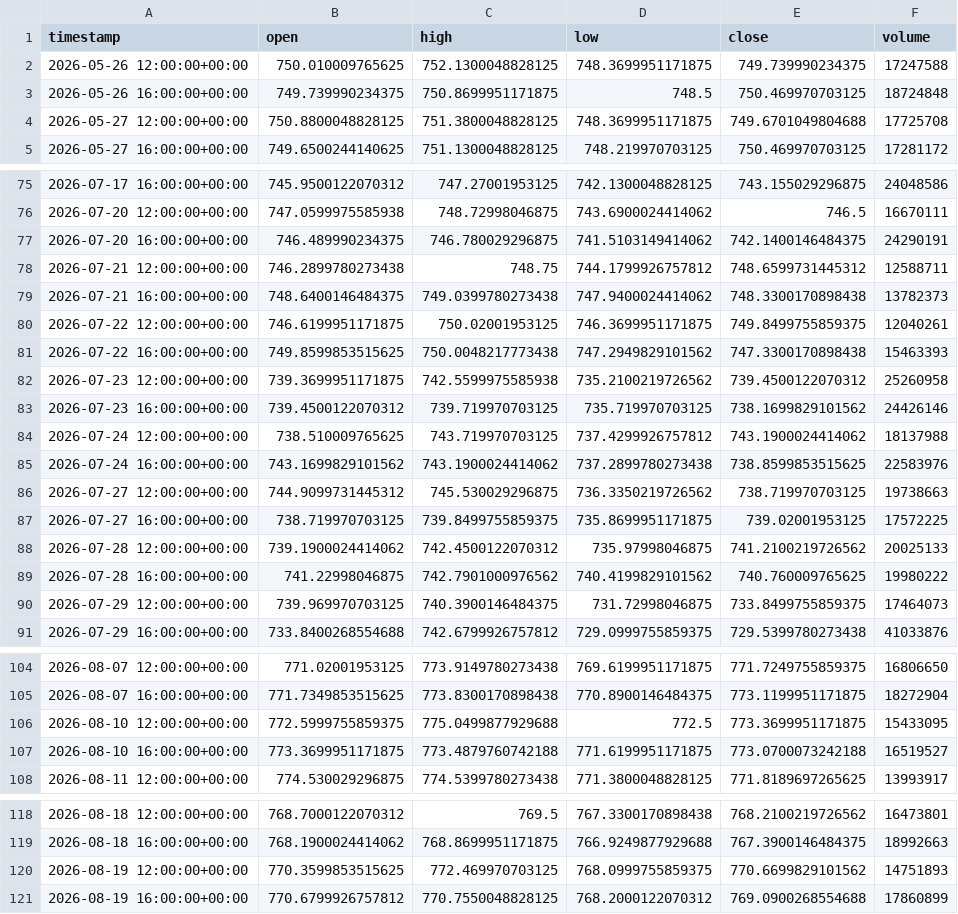
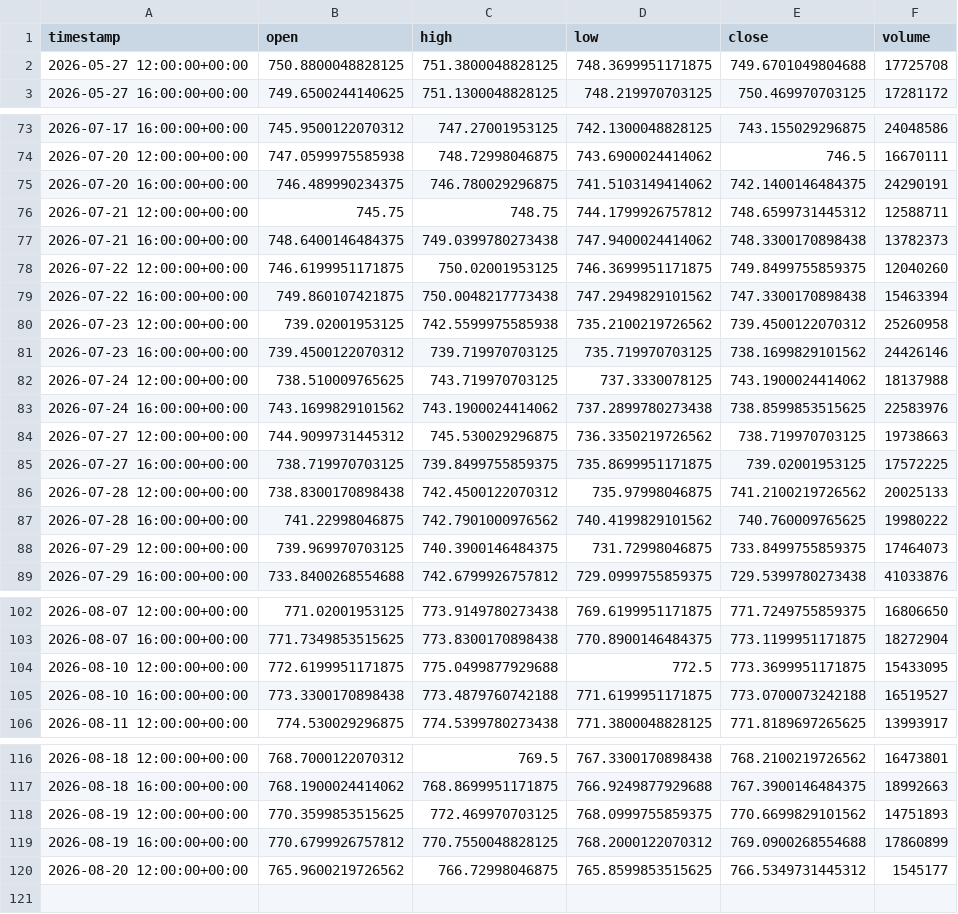
Before and after one commit to maraky122/mesa-brooks, a CSV file: data/ohlc/SPY_4h.csv, drawn as a sheet; only a part is shown, gaps mark what is left out.

Commit message:
data: atualização automática de dados OHLC 2026-08-20 13:32 UTC

```diff
--- a/data/ohlc/SPY_4h.csv
+++ b/data/ohlc/SPY_4h.csv
@@ -1,4 +1,2 @@
 timestamp,open,high,low,close,volume
-2026-05-26 12:00:00+00:00,750.010009765625,752.1300048828125,748.3699951171875,749.739990234375,17247588
-2026-05-26 16:00:00+00:00,749.739990234375,750.8699951171875,748.5,750.469970703125,18724848
 2026-05-27 12:00:00+00:00,750.8800048828125,751.3800048828125,748.3699951171875,749.6701049804688,17725708
@@ -77,9 +75,9 @@ timestamp,open,high,low,close,volume
 2026-07-20 16:00:00+00:00,746.489990234375,746.780029296875,741.5103149414062,742.1400146484375,24290191
-2026-07-21 12:00:00+00:00,746.2899780273438,748.75,744.1799926757812,748.6599731445312,12588711
+2026-07-21 12:00:00+00:00,745.75,748.75,744.1799926757812,748.6599731445312,12588711
 2026-07-21 16:00:00+00:00,748.6400146484375,749.0399780273438,747.9400024414062,748.3300170898438,13782373
-2026-07-22 12:00:00+00:00,746.6199951171875,750.02001953125,746.3699951171875,749.8499755859375,12040261
-2026-07-22 16:00:00+00:00,749.8599853515625,750.0048217773438,747.2949829101562,747.3300170898438,15463393
-2026-07-23 12:00:00+00:00,739.3699951171875,742.5599975585938,735.2100219726562,739.4500122070312,25260958
+2026-07-22 12:00:00+00:00,746.6199951171875,750.02001953125,746.3699951171875,749.8499755859375,12040260
+2026-07-22 16:00:00+00:00,749.860107421875,750.0048217773438,747.2949829101562,747.3300170898438,15463394
+2026-07-23 12:00:00+00:00,739.02001953125,742.5599975585938,735.2100219726562,739.4500122070312,25260958
 2026-07-23 16:00:00+00:00,739.4500122070312,739.719970703125,735.719970703125,738.1699829101562,24426146
-2026-07-24 12:00:00+00:00,738.510009765625,743.719970703125,737.4299926757812,743.1900024414062,18137988
+2026-07-24 12:00:00+00:00,738.510009765625,743.719970703125,737.3330078125,743.1900024414062,18137988
 2026-07-24 16:00:00+00:00,743.1699829101562,743.1900024414062,737.2899780273438,738.8599853515625,22583976
@@ -87,3 +85,3 @@ timestamp,open,high,low,close,volume
 2026-07-27 16:00:00+00:00,738.719970703125,739.8499755859375,735.8699951171875,739.02001953125,17572225
-2026-07-28 12:00:00+00:00,739.1900024414062,742.4500122070312,735.97998046875,741.2100219726562,20025133
+2026-07-28 12:00:00+00:00,738.8300170898438,742.4500122070312,735.97998046875,741.2100219726562,20025133
 2026-07-28 16:00:00+00:00,741.22998046875,742.7901000976562,740.4199829101562,740.760009765625,19980222
@@ -105,4 +103,4 @@ timestamp,open,high,low,close,volume
 2026-08-07 16:00:00+00:00,771.7349853515625,773.8300170898438,770.8900146484375,773.1199951171875,18272904
-2026-08-10 12:00:00+00:00,772.5999755859375,775.0499877929688,772.5,773.3699951171875,15433095
-2026-08-10 16:00:00+00:00,773.3699951171875,773.4879760742188,771.6199951171875,773.0700073242188,16519527
+2026-08-10 12:00:00+00:00,772.6199951171875,775.0499877929688,772.5,773.3699951171875,15433095
+2026-08-10 16:00:00+00:00,773.3300170898438,773.4879760742188,771.6199951171875,773.0700073242188,16519527
 2026-08-11 12:00:00+00:00,774.530029296875,774.5399780273438,771.3800048828125,771.8189697265625,13993917
@@ -121 +119,2 @@ timestamp,open,high,low,close,volume
 2026-08-19 16:00:00+00:00,770.6799926757812,770.7550048828125,768.2000122070312,769.0900268554688,17860899
+2026-08-20 12:00:00+00:00,765.9600219726562,766.72998046875,765.8599853515625,766.5349731445312,1545177
```
Also changed, not shown: data/ohlc/CLF_4h.csv, data/ohlc/GCF_1h.csv, 26 other files.
